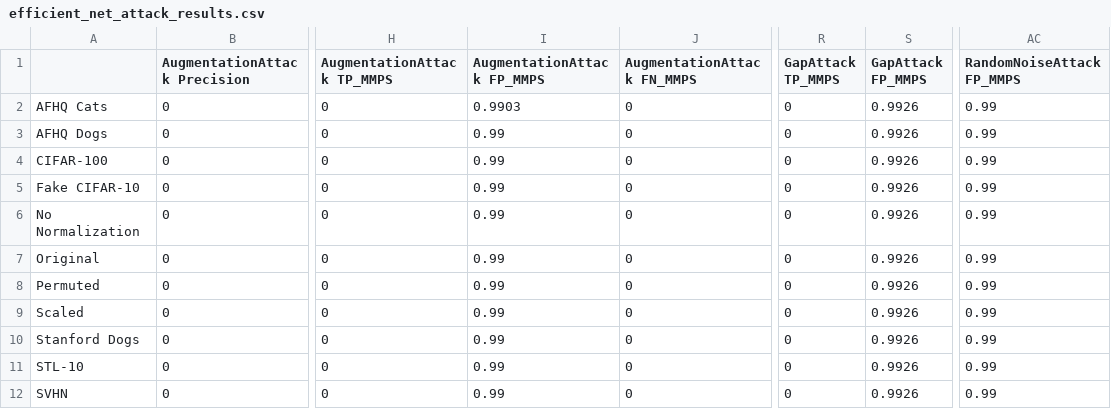
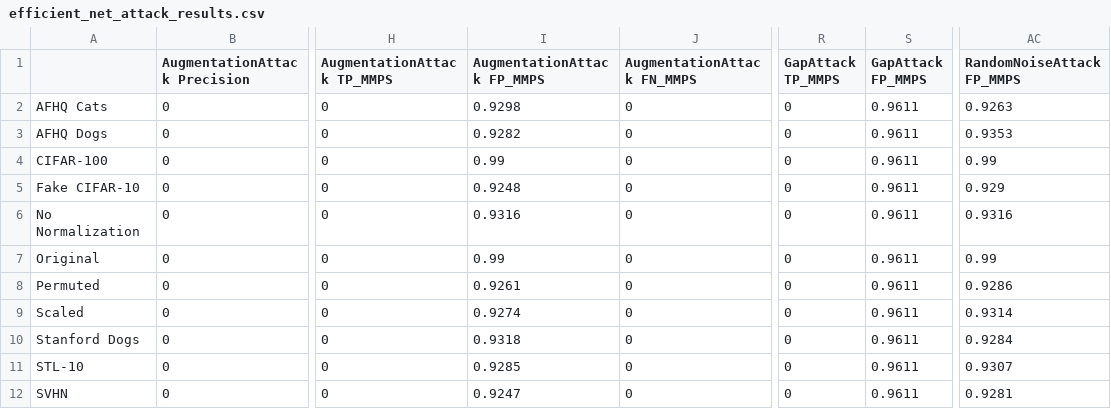
Before and after one commit to bettyballin/LabelOnlyMemInfAttacks, a CSV file: experiments/results/efficient_net_attack_results.csv, drawn as a sheet; only a part is shown, gaps mark what is left out; the diff names each change by its address in the sheet, - before the commit and + after, or states it on an @@ line.

```diff
--- a/experiments/results/efficient_net_attack_results.csv
+++ b/experiments/results/efficient_net_attack_results.csv
-I2 (AugmentationAttack FP_MMPS): 0.9903
+I2 (AugmentationAttack FP_MMPS): 0.9298
-S2:S12 (GapAttack FP_MMPS): 0.9926
+S2:S12 (GapAttack FP_MMPS): 0.9611
-AC2 (RandomNoiseAttack FP_MMPS): 0.99
+AC2 (RandomNoiseAttack FP_MMPS): 0.9263
-I3 (AugmentationAttack FP_MMPS): 0.99
+I3 (AugmentationAttack FP_MMPS): 0.9282
-AC3 (RandomNoiseAttack FP_MMPS): 0.99
+AC3 (RandomNoiseAttack FP_MMPS): 0.9353
-I5 (AugmentationAttack FP_MMPS): 0.99
+I5 (AugmentationAttack FP_MMPS): 0.9248
-AC5 (RandomNoiseAttack FP_MMPS): 0.99
+AC5 (RandomNoiseAttack FP_MMPS): 0.929
-I6 (AugmentationAttack FP_MMPS): 0.99
+I6 (AugmentationAttack FP_MMPS): 0.9316
-AC6 (RandomNoiseAttack FP_MMPS): 0.99
+AC6 (RandomNoiseAttack FP_MMPS): 0.9316
-I8 (AugmentationAttack FP_MMPS): 0.99
+I8 (AugmentationAttack FP_MMPS): 0.9261
-AC8 (RandomNoiseAttack FP_MMPS): 0.99
+AC8 (RandomNoiseAttack FP_MMPS): 0.9286
-I9 (AugmentationAttack FP_MMPS): 0.99
+I9 (AugmentationAttack FP_MMPS): 0.9274
-AC9 (RandomNoiseAttack FP_MMPS): 0.99
+AC9 (RandomNoiseAttack FP_MMPS): 0.9314
-I10 (AugmentationAttack FP_MMPS): 0.99
+I10 (AugmentationAttack FP_MMPS): 0.9318
-AC10 (RandomNoiseAttack FP_MMPS): 0.99
+AC10 (RandomNoiseAttack FP_MMPS): 0.9284
-I11 (AugmentationAttack FP_MMPS): 0.99
+I11 (AugmentationAttack FP_MMPS): 0.9285
-AC11 (RandomNoiseAttack FP_MMPS): 0.99
+AC11 (RandomNoiseAttack FP_MMPS): 0.9307
-I12 (AugmentationAttack FP_MMPS): 0.99
+I12 (AugmentationAttack FP_MMPS): 0.9247
-AC12 (RandomNoiseAttack FP_MMPS): 0.99
+AC12 (RandomNoiseAttack FP_MMPS): 0.9281
```
Also changed, not shown: experiments/results/efficient_net_LS_attack_results.csv, experiments/results/resnet18_attack_results.csv, 5 other files.
